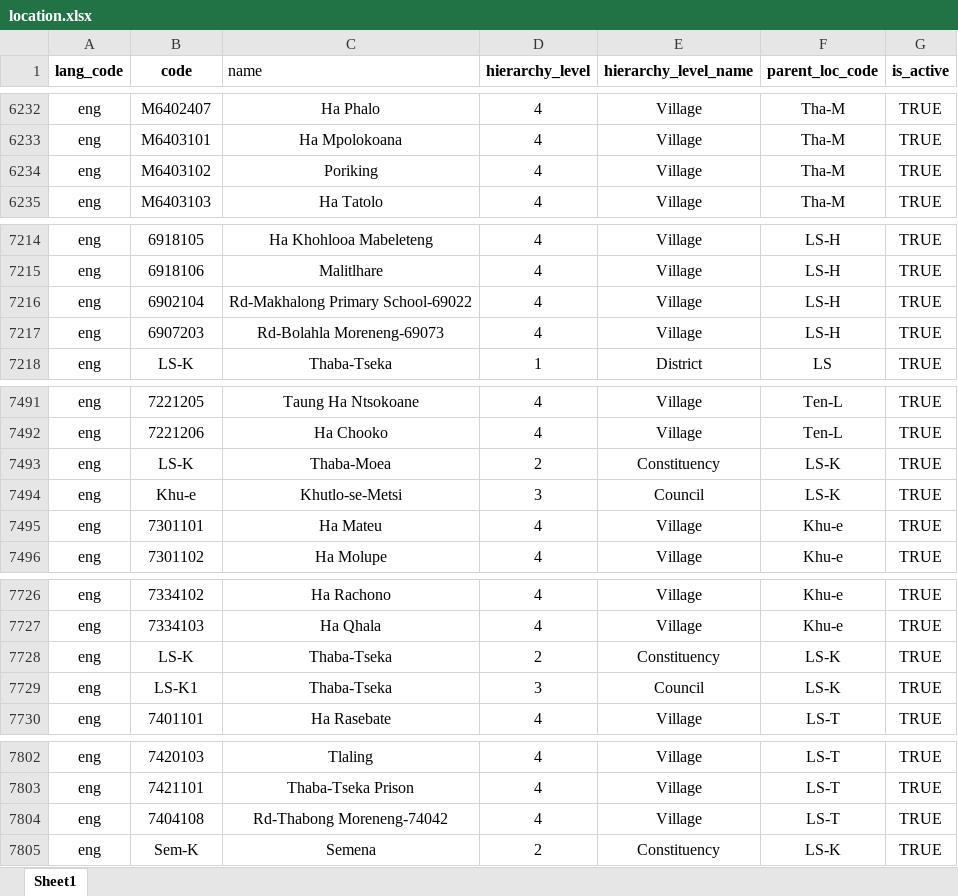
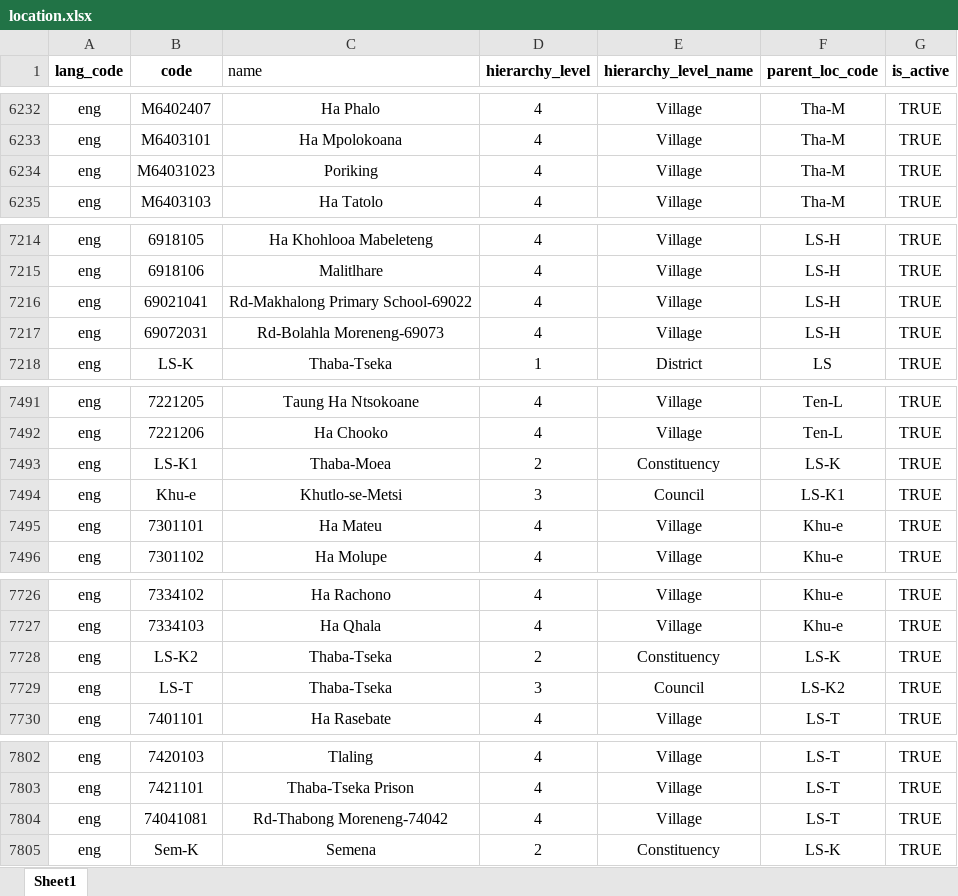
Before and after one commit to lesotho-id/mosip-data, an Excel workbook: mosip_master/xlsx/location.xlsx, sheet Sheet1, drawn as a sheet; only a part is shown, gaps mark what is left out; values as stored, in another font and other column widths than the file's, no borders; the diff covers the shown part only; the diff names each change by its address in the sheet, - before the commit and + after, or states it on an @@ line.

Commit message:
for master data import

```diff
--- a/mosip_master/xlsx/location.xlsx (sheet Sheet1)
+++ b/mosip_master/xlsx/location.xlsx (sheet Sheet1)
-B6234 (code): M6403102
+B6234 (code): M64031023
-B7216 (code): 6902104
+B7216 (code): 69021041
-B7217 (code): 6907203
+B7217 (code): 69072031
-B7493 (code): LS-K
+B7493 (code): LS-K1
-F7494 (parent_loc_code): LS-K
+F7494 (parent_loc_code): LS-K1
-B7728 (code): LS-K
+B7728 (code): LS-K2
-B7729 (code): LS-K1
+B7729 (code): LS-T
-F7729 (parent_loc_code): LS-K
+F7729 (parent_loc_code): LS-K2
-B7804 (code): 7404108
+B7804 (code): 74041081
```
Also changed, not shown: 1 edited cell elsewhere in this sheet.
